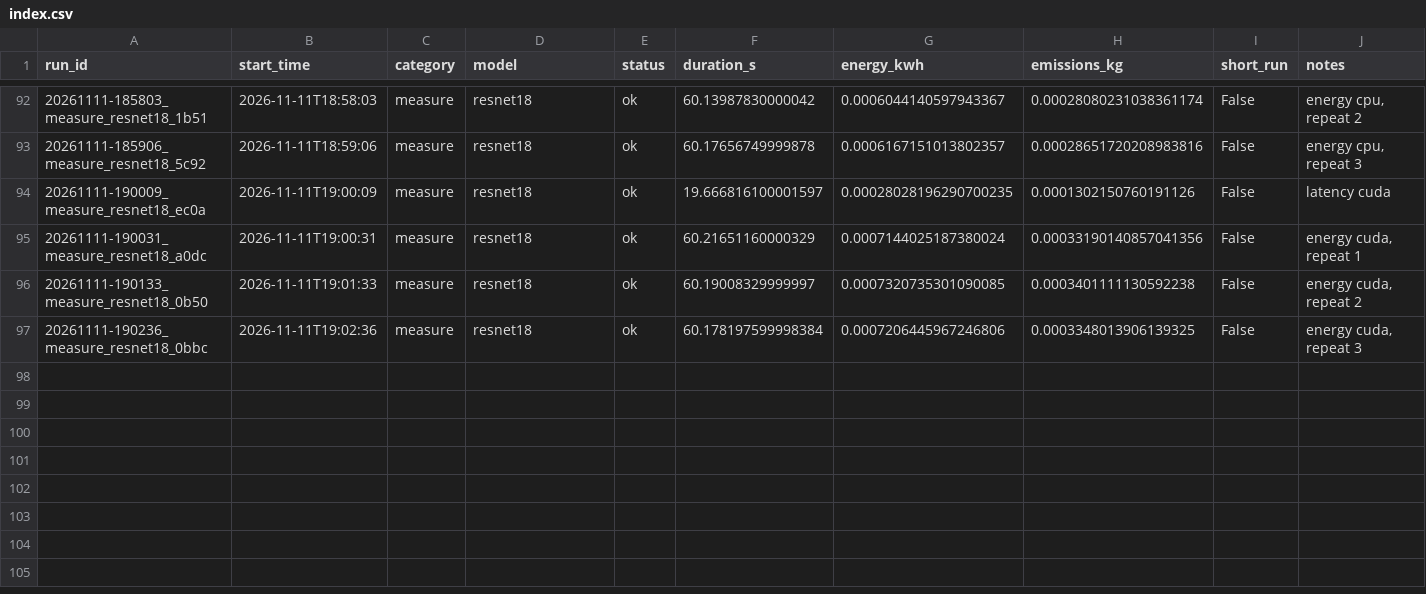
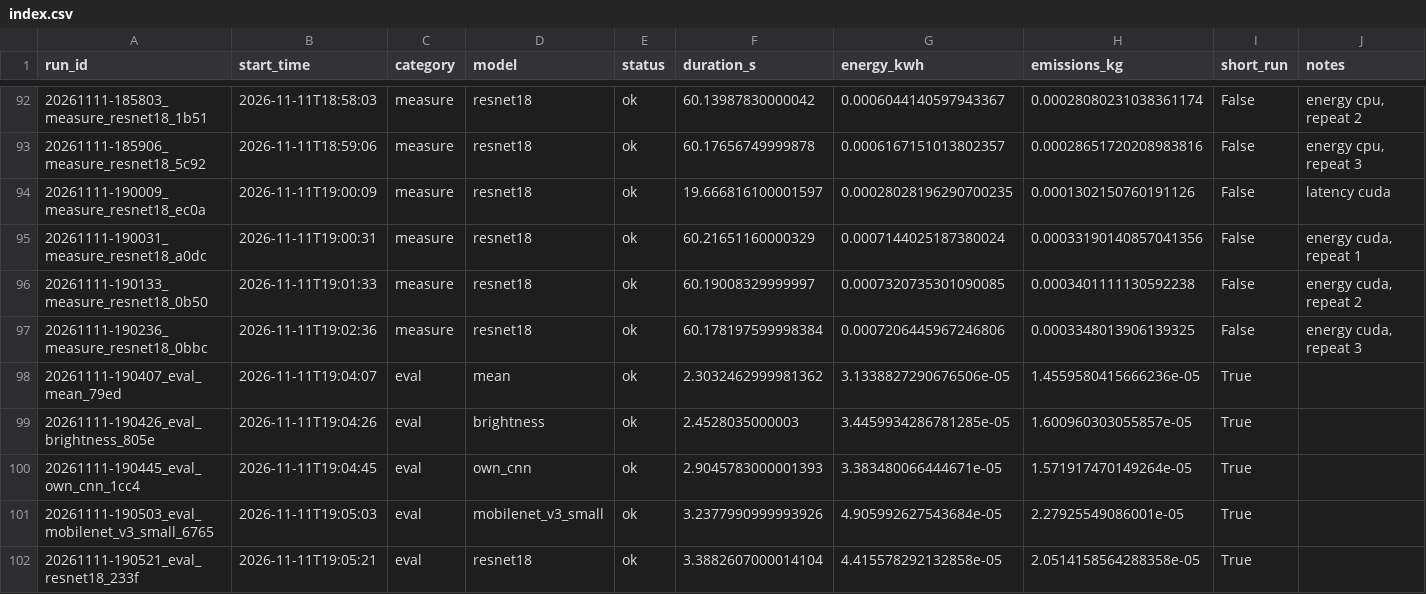
Before and after one commit to HalitBatuhanASLAN/DL-Project, a CSV file: runs/index.csv, drawn as a sheet; only a part is shown, gaps mark what is left out; the diff names each change by its address in the sheet, - before the commit and + after, or states it on an @@ line.

```diff
--- a/runs/index.csv
+++ b/runs/index.csv
+row 98: 20261111-190407_eval_mean_79ed | 2026-11-11T19:04:07 | eval | mean | ok | 2.3032462999981362 | 3.1338827290676506e-05 | 1.4559580415666236e-05 | True
+row 99: 20261111-190426_eval_brightness_805e | 2026-11-11T19:04:26 | eval | brightness | ok | 2.4528035000003 | 3.4459934286781285e-05 | 1.600960303055857e-05 | True
+row 100: 20261111-190445_eval_own_cnn_1cc4 | 2026-11-11T19:04:45 | eval | own_cnn | ok | 2.9045783000001393 | 3.383480066444671e-05 | 1.571917470149264e-05 | True
+row 101: 20261111-190503_eval_mobilenet_v3_small_6765 | 2026-11-11T19:05:03 | eval | mobilenet_v3_small | ok | 3.2377990999993926 | 4.905992627543684e-05 | 2.27925549086001e-05 | True
+row 102: 20261111-190521_eval_resnet18_233f | 2026-11-11T19:05:21 | eval | resnet18 | ok | 3.3882607000014104 | 4.415578292132858e-05 | 2.0514158564288358e-05 | True
```
Also changed, not shown: 26 other files.
